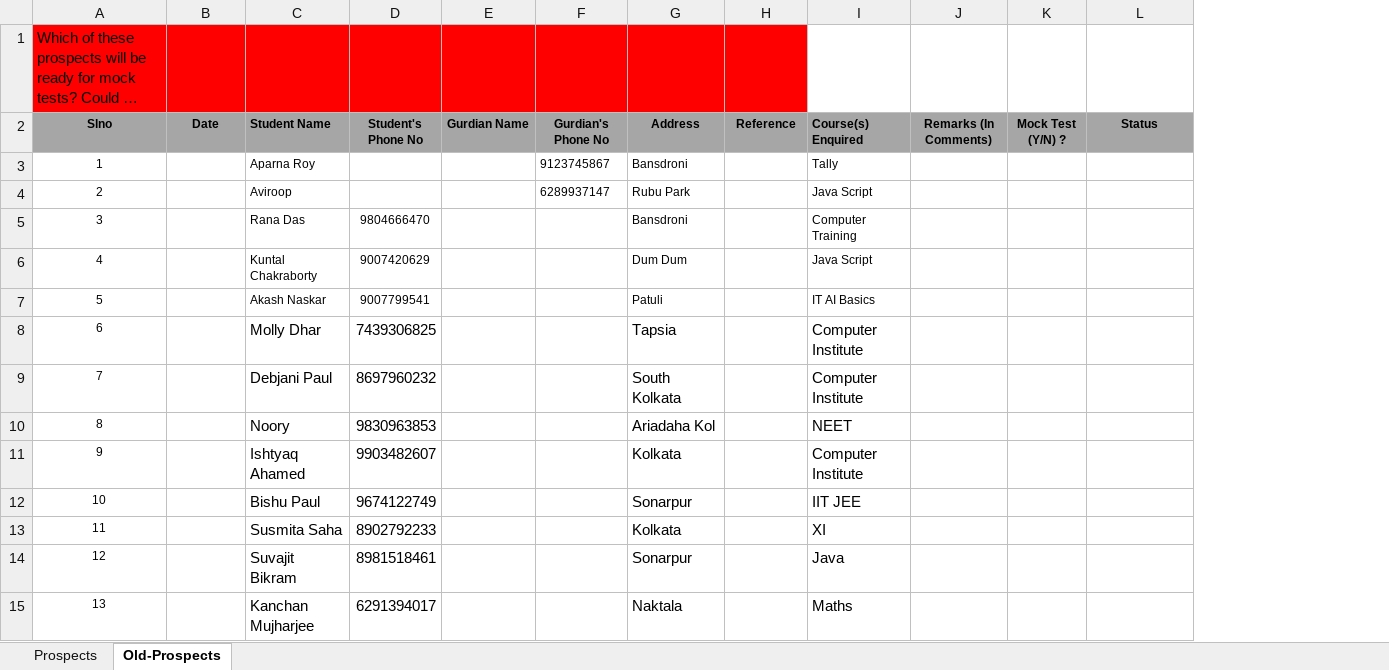
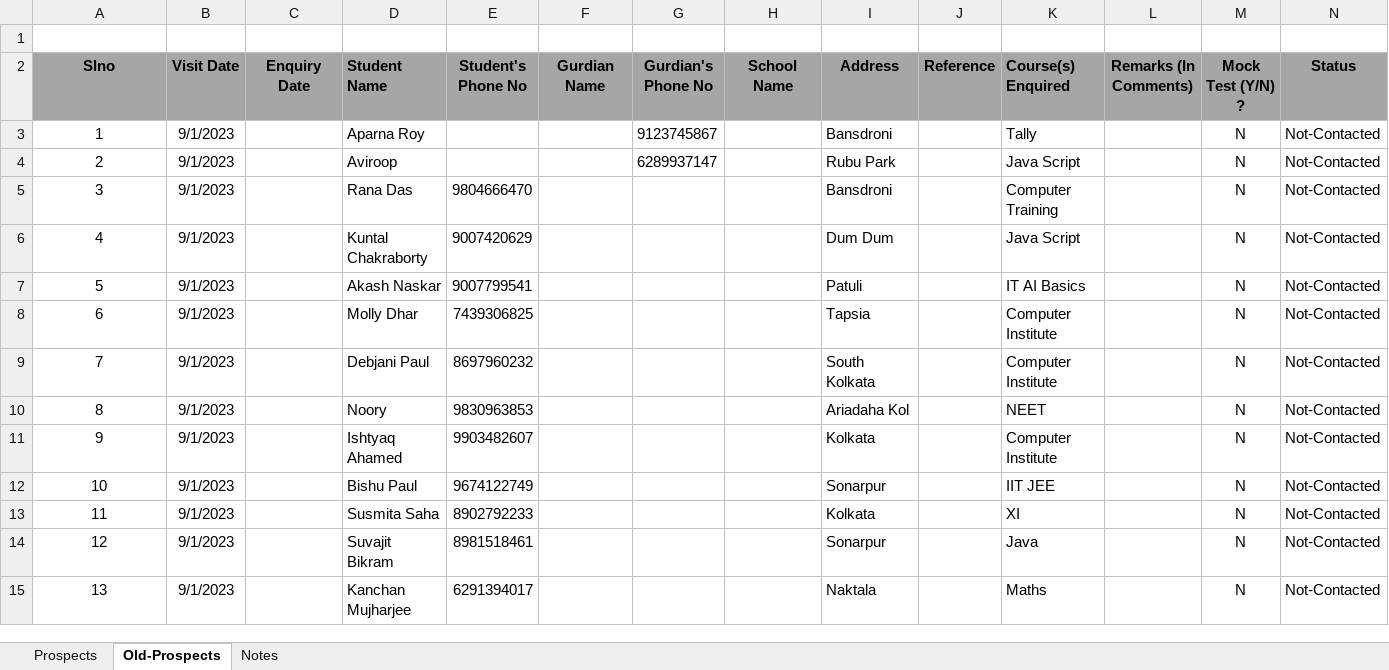
Before and after one commit to anodiamadm/Docs, an Excel workbook: Offline/BusinessManagement/CRM/Enquiry.xlsx, sheet Old-Prospects, drawn as a sheet; only a part is shown; long unchanged cells end in …; values as stored, in another font and other column widths than the file's, no borders; addresses are those after the commit; the diff covers the shown part only; the diff names each change by its address in the sheet, - before the commit and + after, or states it on an @@ line.

Commit message:
Enquiry work book Updated with 3 sheets
Enquiry Sheet Updated with 3 sheets
a) Prospects
b) Old Prospects
c) Notes

```diff
--- a/Offline/BusinessManagement/CRM/Enquiry.xlsx (sheet Old-Prospects)
+++ b/Offline/BusinessManagement/CRM/Enquiry.xlsx (sheet Old-Prospects)
+sheet tab: Notes
+column C (Enquiry Date), empty
+column H (School Name), empty
@@ column A (Slno) renumbered in row 1 @@
-A1:B1 fill: #FF0000
+A1:B1 fill: none
-D1:G1 fill: #FF0000
+D1:G1 fill: none
-I1:J1 fill: #FF0000
+I1:J1 fill: none
@@ A2:B2 text size: larger @@
-B2: Date
+B2: Visit Date
@@ D2:G2 text size: larger @@
@@ I2:N2 text size: larger @@
@@ A3:A15 text size: larger @@
-B3:B15 (Visit Date): (empty)
+B3:B15 (Visit Date): 9/1/2023
@@ D3:D4 text size: larger @@
@@ G3:G4 text size: larger @@
@@ I3:I7 text size: larger @@
@@ K3:K7 text size: larger @@
-M3:M15 (Mock Test (Y/N) ?): (empty)
+M3:M15 (Mock Test (Y/N) ?): N
-N3:N15 (Status): (empty)
+N3:N15 (Status): Not-Contacted
@@ D5:E7 text size: larger @@
```
Also changed, not shown: 20 added rows, 229 edited cells and cell formats elsewhere in this sheet, sheet Prospects, Offline/BusinessManagement/Marketing/MarketingMaster-Nov-2023.xlsx, 1 other file.
